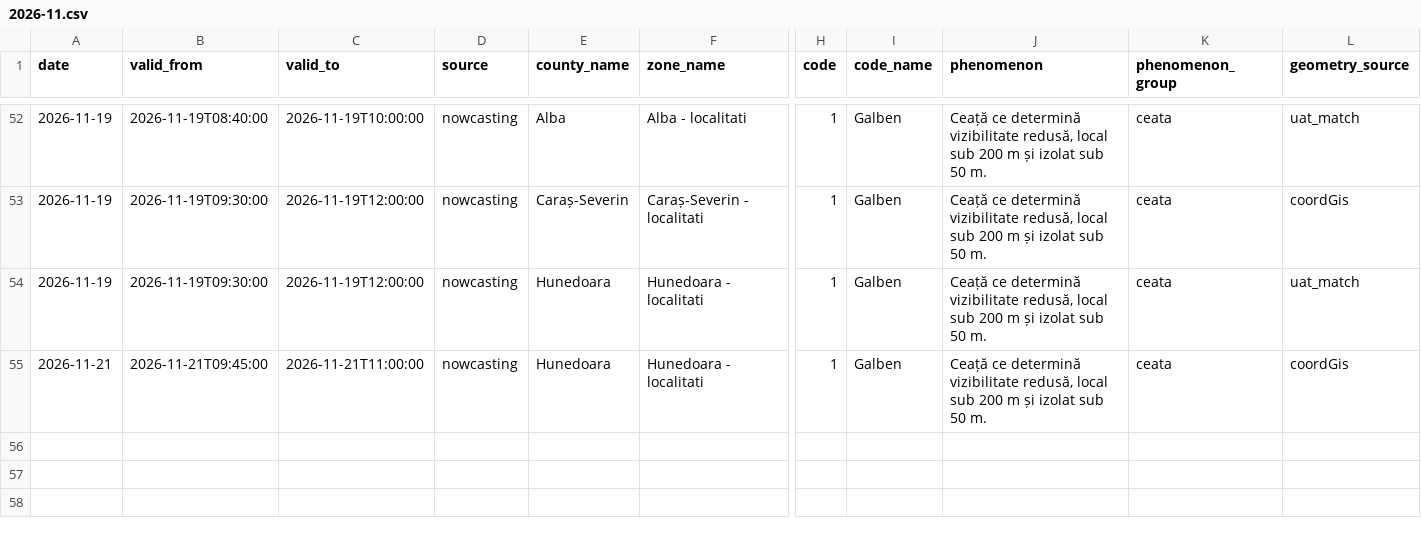
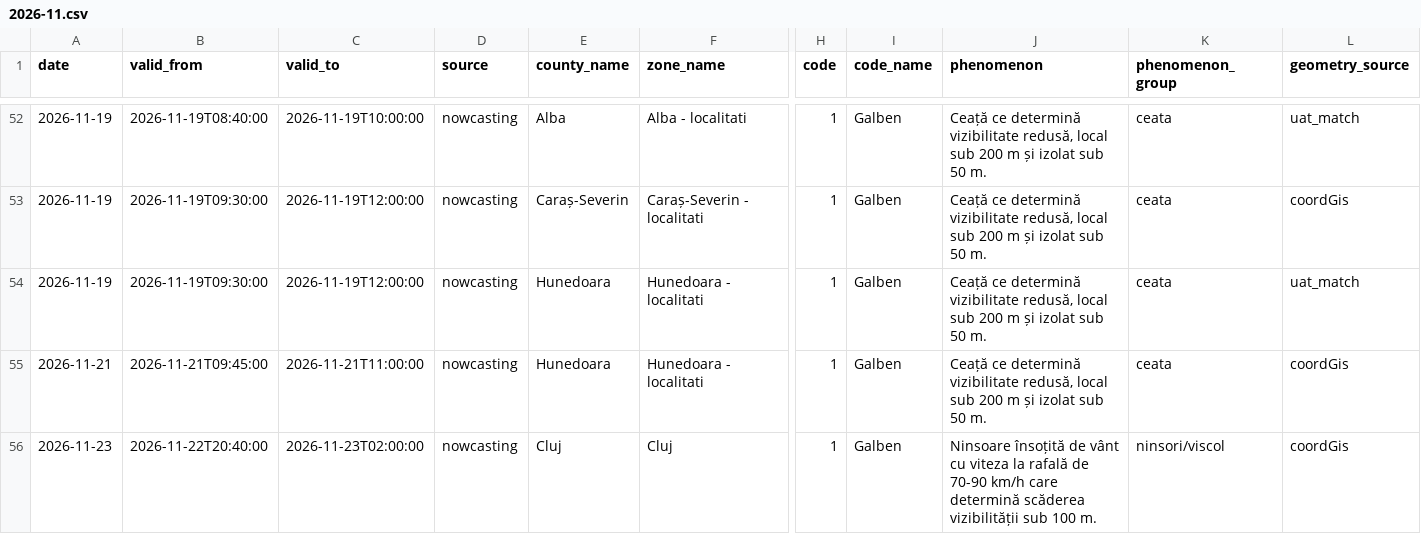
Before and after one commit to mariusbudileanu/date-meteo, a CSV file: public/istoric/nowcasting/2026-11.csv, drawn as a sheet; only a part is shown, gaps mark what is left out; rows hold the shown columns only; the diff names each change by its address in the sheet, - before the commit and + after, or states it on an @@ line.

```diff
--- a/public/istoric/nowcasting/2026-11.csv
+++ b/public/istoric/nowcasting/2026-11.csv
+row 56: 2026-11-23 | 2026-11-22T20:40:00 | 2026-11-23T02:00:00 | nowcasting | Cluj | Cluj | 1 | Galben | Ninsoare însoțită de vânt cu viteza la rafală de 70-90 km/h care determină scăderea vizibilității sub 100 m. | ninsori/viscol | coordGis
```
Also changed, not shown: public/istoric/2026/2026-11.csv, 16 other files.
